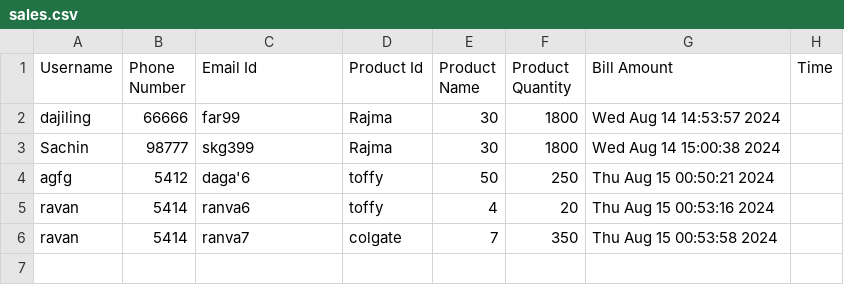
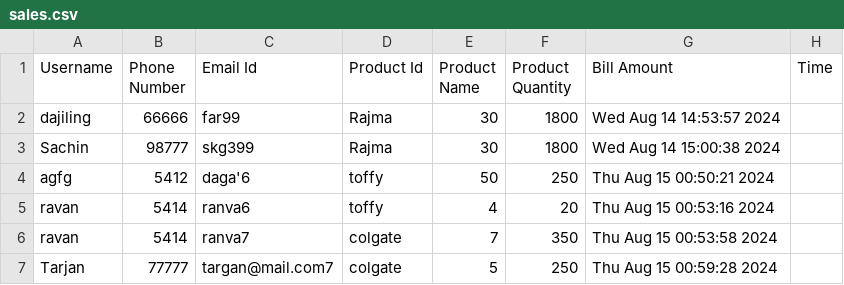
Before and after one commit to Sachshri/Learn_Artificial_Intelligence_and_Machine_Learning, a CSV file: 05_Inventory/Files/sales.csv, drawn as a sheet; the diff names each change by its address in the sheet, - before the commit and + after, or states it on an @@ line.

```diff
--- a/05_Inventory/Files/sales.csv
+++ b/05_Inventory/Files/sales.csv
+row 7: Tarjan | 77777 | targan@mail.com7 | colgate | 5 | 250 | Thu Aug 15 00:59:28 2024
```
Also changed, not shown: 3 other files.
